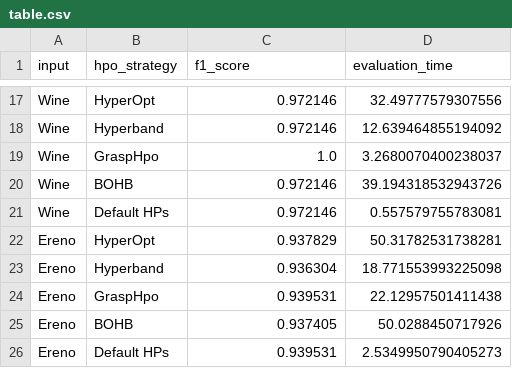
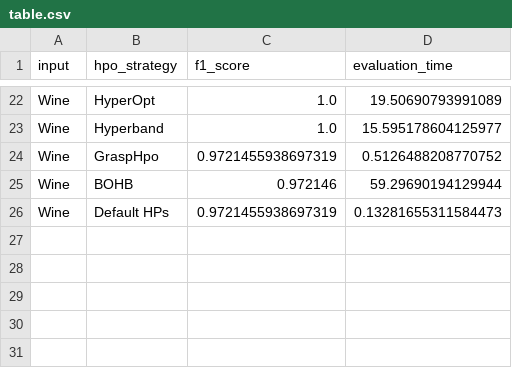
Before and after one commit to shinwookim/GRASP-HPO, a CSV file: src/output/results/table.csv, drawn as a sheet; only a part is shown, gaps mark what is left out; removed rows and columns are numbered as before the commit, all else as after; the diff covers the shown part only; the diff names each change by its address in the sheet, - before the commit and + after, or states it on an @@ line.

Commit message:
Revert "Feature/grasp evolution by round"

```diff
--- a/src/output/results/table.csv
+++ b/src/output/results/table.csv
-C22:C23 (f1_score): 0.972146
+C22:C23 (f1_score): 1.0
-D22 (evaluation_time): 32.49777579307556
+D22 (evaluation_time): 19.50690793991089
-D23 (evaluation_time): 12.639464855194092
+D23 (evaluation_time): 15.595178604125977
-C24 (f1_score): 1.0
+C24 (f1_score): 0.9721455938697319
-D24 (evaluation_time): 3.2680070400238037
+D24 (evaluation_time): 0.5126488208770752
-D25 (evaluation_time): 39.194318532943726
+D25 (evaluation_time): 59.29690194129944
-C26 (f1_score): 0.972146
+C26 (f1_score): 0.9721455938697319
-D26 (evaluation_time): 0.557579755783081
+D26 (evaluation_time): 0.13281655311584473
-row 22: Ereno | HyperOpt | 0.937829 | 50.31782531738281
-row 23: Ereno | Hyperband | 0.936304 | 18.771553993225098
-row 24: Ereno | GraspHpo | 0.939531 | 22.12957501411438
-row 25: Ereno | BOHB | 0.937405 | 50.0288450717926
-row 26: Ereno | Default HPs | 0.939531 | 2.5349950790405273
```
Also changed, not shown: 5 added rows and 27 edited cells elsewhere in this file, 18 other files.
